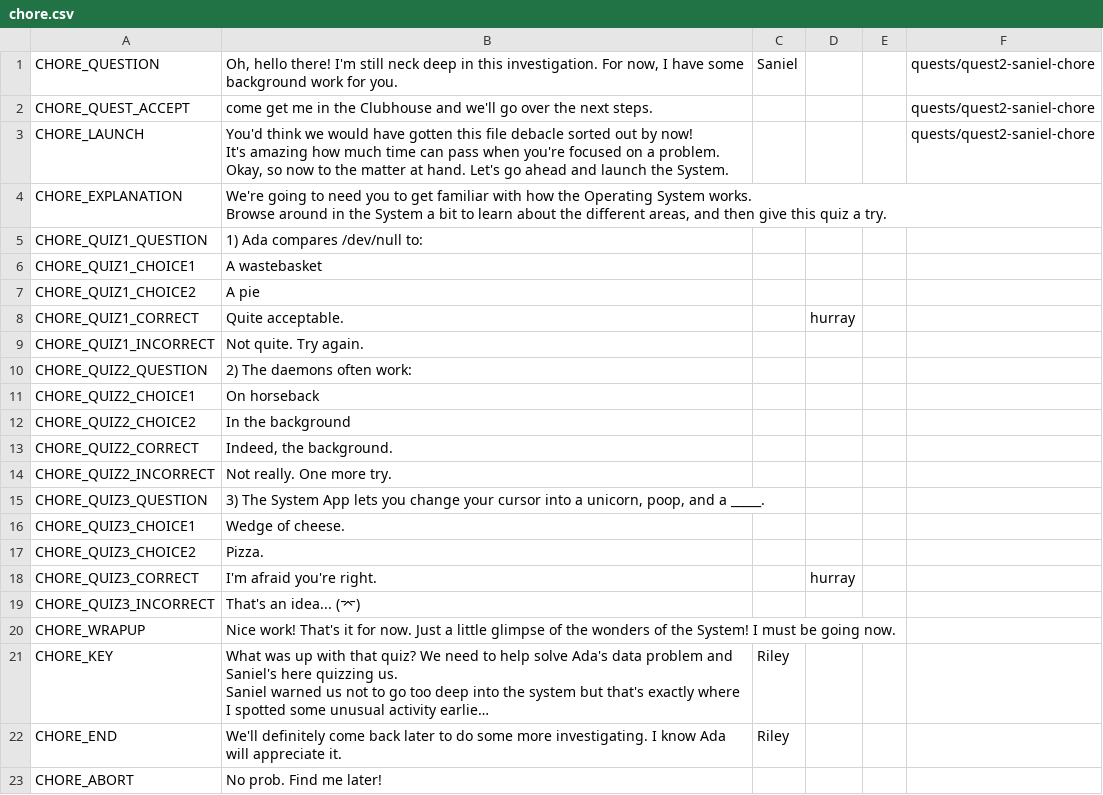
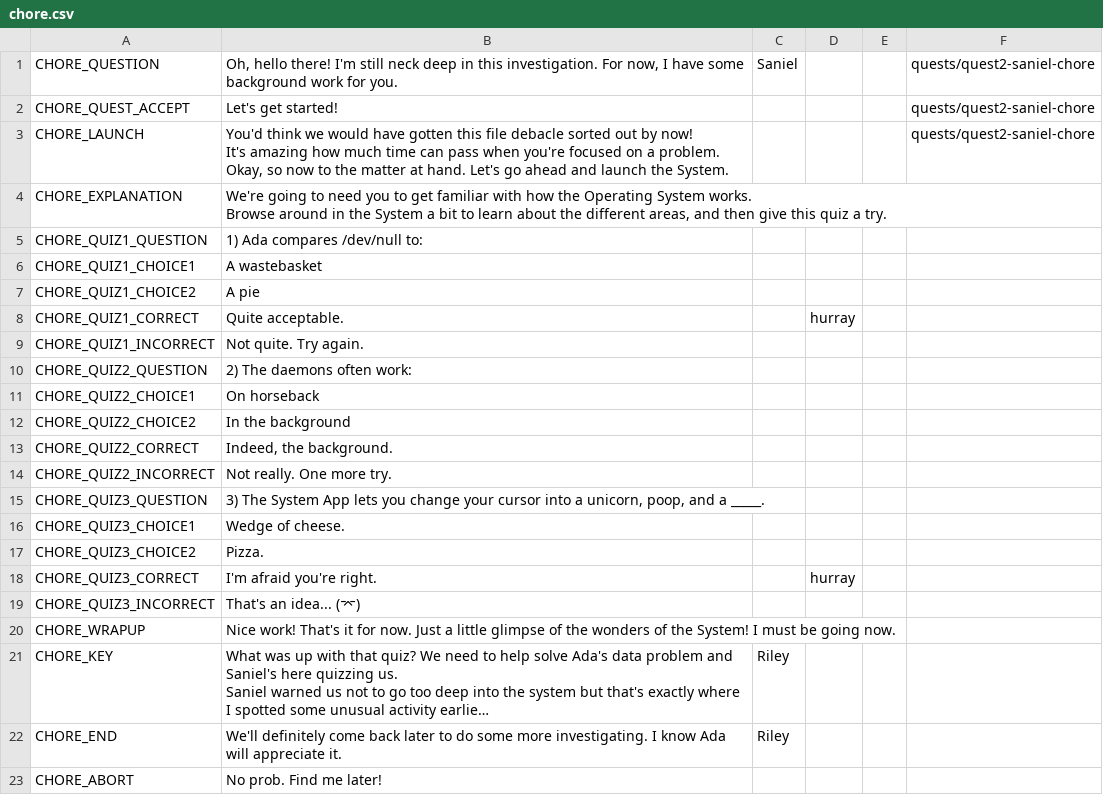
Before and after one commit to endlessm/clubhouse, a CSV file: data/quests_strings/chore.csv, drawn as a sheet; long unchanged cells end in ….

```diff
--- a/data/quests_strings/chore.csv
+++ b/data/quests_strings/chore.csv
@@ -1,3 +1,3 @@
 CHORE_QUESTION,"Oh, hello there! I'm still neck deep in this investigation. For now, I have some background work for you.",Saniel,,,quests/quest2-saniel-chore
-CHORE_QUEST_ACCEPT,come get me in the Clubhouse and we'll go over the next steps.,,,,quests/quest2-saniel-chore
+CHORE_QUEST_ACCEPT,Let's get started!,,,,quests/quest2-saniel-chore
 CHORE_LAUNCH,"You'd think we would have gotten this file debacle sorted out by now!
```
Also changed, not shown: data/quests_strings/breakingin.csv, data/quests_strings/lightspeedenemya2.csv, 5 other files.
